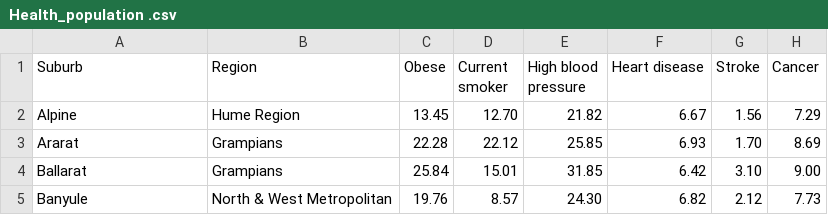
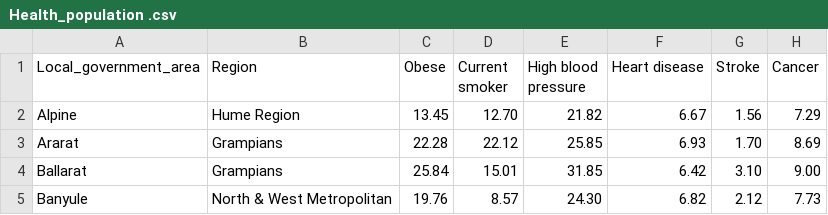
Before and after one commit to gillianman/FIT3179, a CSV file: Assignment3/Health_population .csv, drawn as a sheet; only a part is shown.

Commit message:
Update Health_population .csv

```diff
--- a/Assignment3/Health_population .csv
+++ b/Assignment3/Health_population .csv
@@ -1,2 +1,2 @@
-Suburb,Region,Obese,Current smoker,High blood pressure,Heart disease,Stroke,Cancer
+Local_government_area,Region,Obese,Current smoker,High blood pressure,Heart disease,Stroke,Cancer
 Alpine,Hume Region,13.45,12.70,21.82,6.67,1.56,7.29
```
